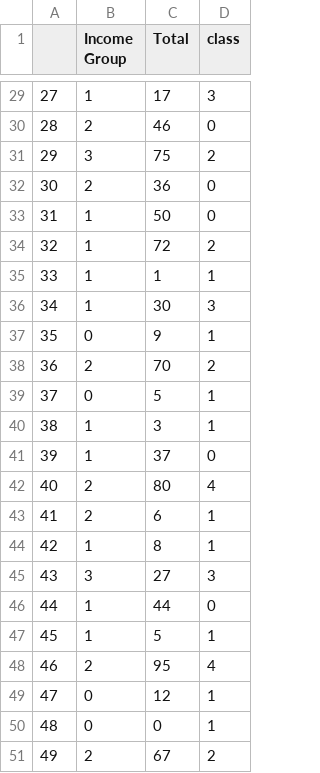
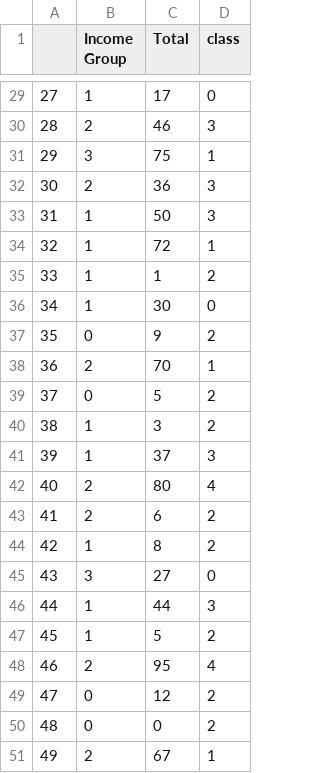
Before and after one commit to Jeffkw213/EECS4412, a CSV file: phase3/216396764-216426744-T2Class.csv, drawn as a sheet; only a part is shown, gaps mark what is left out; the diff covers the shown part only.

```diff
--- a/phase3/216396764-216426744-T2Class.csv
+++ b/phase3/216396764-216426744-T2Class.csv
@@ -29,23 +29,23 @@
-27,1,17,3
-28,2,46,0
-29,3,75,2
-30,2,36,0
-31,1,50,0
-32,1,72,2
-33,1,1,1
-34,1,30,3
-35,0,9,1
-36,2,70,2
-37,0,5,1
-38,1,3,1
-39,1,37,0
+27,1,17,0
+28,2,46,3
+29,3,75,1
+30,2,36,3
+31,1,50,3
+32,1,72,1
+33,1,1,2
+34,1,30,0
+35,0,9,2
+36,2,70,1
+37,0,5,2
+38,1,3,2
+39,1,37,3
 40,2,80,4
-41,2,6,1
-42,1,8,1
-43,3,27,3
-44,1,44,0
-45,1,5,1
+41,2,6,2
+42,1,8,2
+43,3,27,0
+44,1,44,3
+45,1,5,2
 46,2,95,4
-47,0,12,1
-48,0,0,1
-49,2,67,2
+47,0,12,2
+48,0,0,2
+49,2,67,1
```
Also changed, not shown: 23 edited cells elsewhere in this file, phase3/216396764-216426744-T1Disc.csv, phase3/frequent_items.csv, 6 other files.
